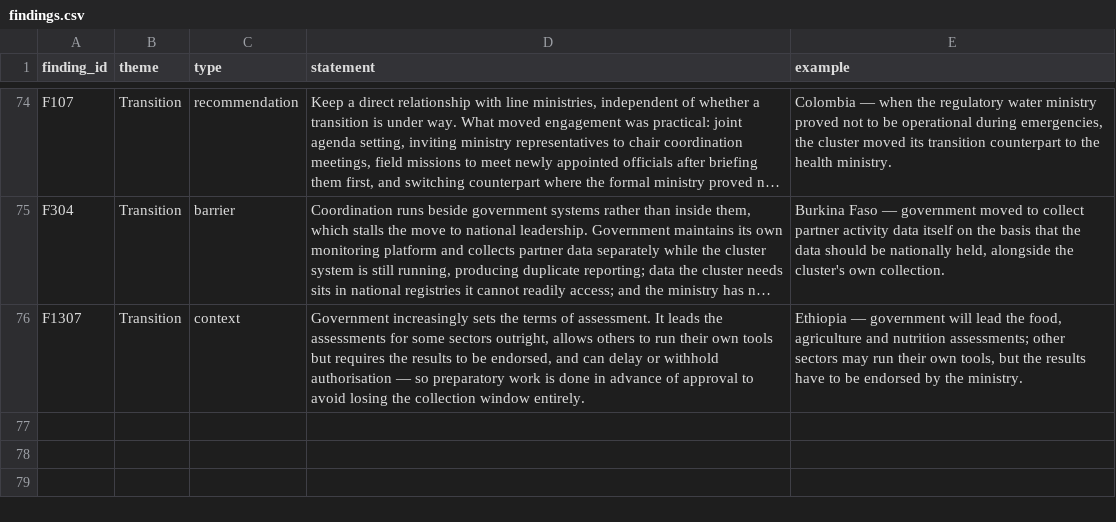
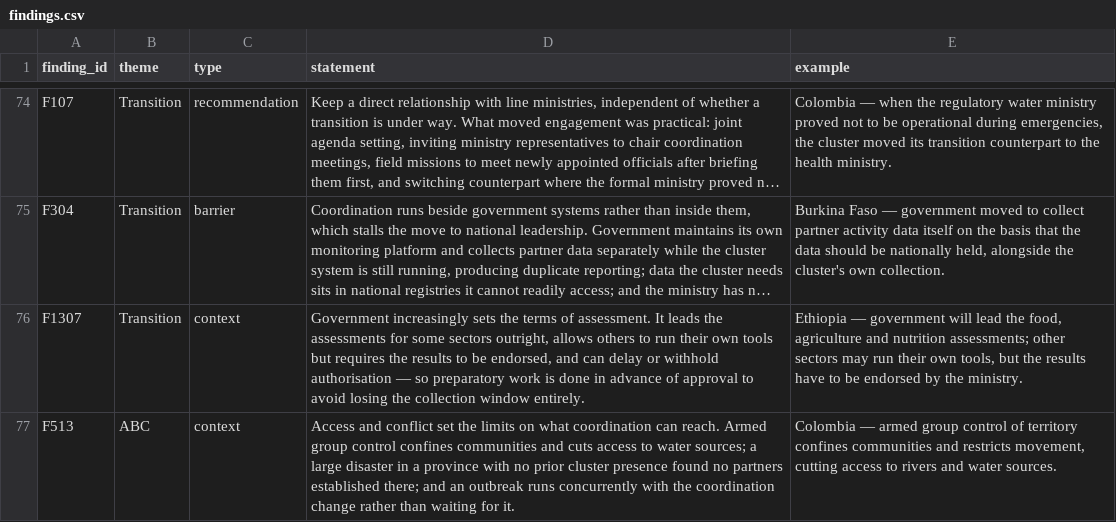
Before and after one commit to workmichelecitton/gwc-abc-transition-evidence, a CSV file: data/findings.csv, drawn as a sheet; only a part is shown, gaps mark what is left out; long unchanged cells end in …; the diff names each change by its address in the sheet, - before the commit and + after, or states it on an @@ line.

Commit message:
Narrow to 133 findings; cap Highlights at five per theme; layout and map fixes
Four things Michele asked for.

1. NARROWING. 208 -> 133 findings, 4.9 records each, singletons 44% -> 11%.
   75 records retargeted across 24 merge groups. Most of what remained was one
   country's instance of something the base already said - Chad's coordinator
   covering four sectors belongs with borrowed capacity, Myanmar's severity
   scores computed centrally belongs with technical functions moving without
   the capacity to hold them. High-strength findings now 81 of 133.

2. HIGHLIGHTS. Eighty cards is not a highlights page. Now the leading five per
   theme, with the rest behind one click and everything still in Findings.
   Added an optional  column to highlights.csv so the five are an
   editorial choice rather than whatever has the most sources; ranks set for
   all fifteen. Left blank, it falls back to weight of evidence.

3. LAYOUT. About and Highlights ran narrower than the filter bar, leaving the
   dead space in the screenshot. Both now use the full column like the finding
   cards, with the text inside held to 82ch so a 1200px measure does not make
   it unreadable.

4. MAP. ISO3 labels at country centroids, with two passes: shapes too narrow
   for three characters are skipped, then anything that would collide with a
   label already placed is dropped, working from most evidence to least. 23 of
   29 labelled - full labelling is not achievable at world scale because the
   evidence concentrates in the Sahel and Horn. Verified by rendering the SVG
   to PNG and looking at it rather than assuming.

   So the country list matters more than the labels: every country with
   evidence, alphabetical, with its finding count, wired to the same filter as
   the map. That is the reliable route for anyone not reading the map, which
   was the point of the request.

```diff
--- a/data/findings.csv
+++ b/data/findings.csv
+row 77: F513 | ABC | context | Access and conflict set the limits on what coordination can reach. Armed group control confines communities and cuts access to water sources; a large disaster in a province with no prior cluster presence found no partners established there; and an outbreak runs concurrently with the coordination change rather than waiting for it. | Colombia — armed group control of territory confines communities and restricts movement, cutting access to rivers and water sources.
```
Also changed, not shown: data/evidence.csv, data/highlights.csv, 4 other files.
